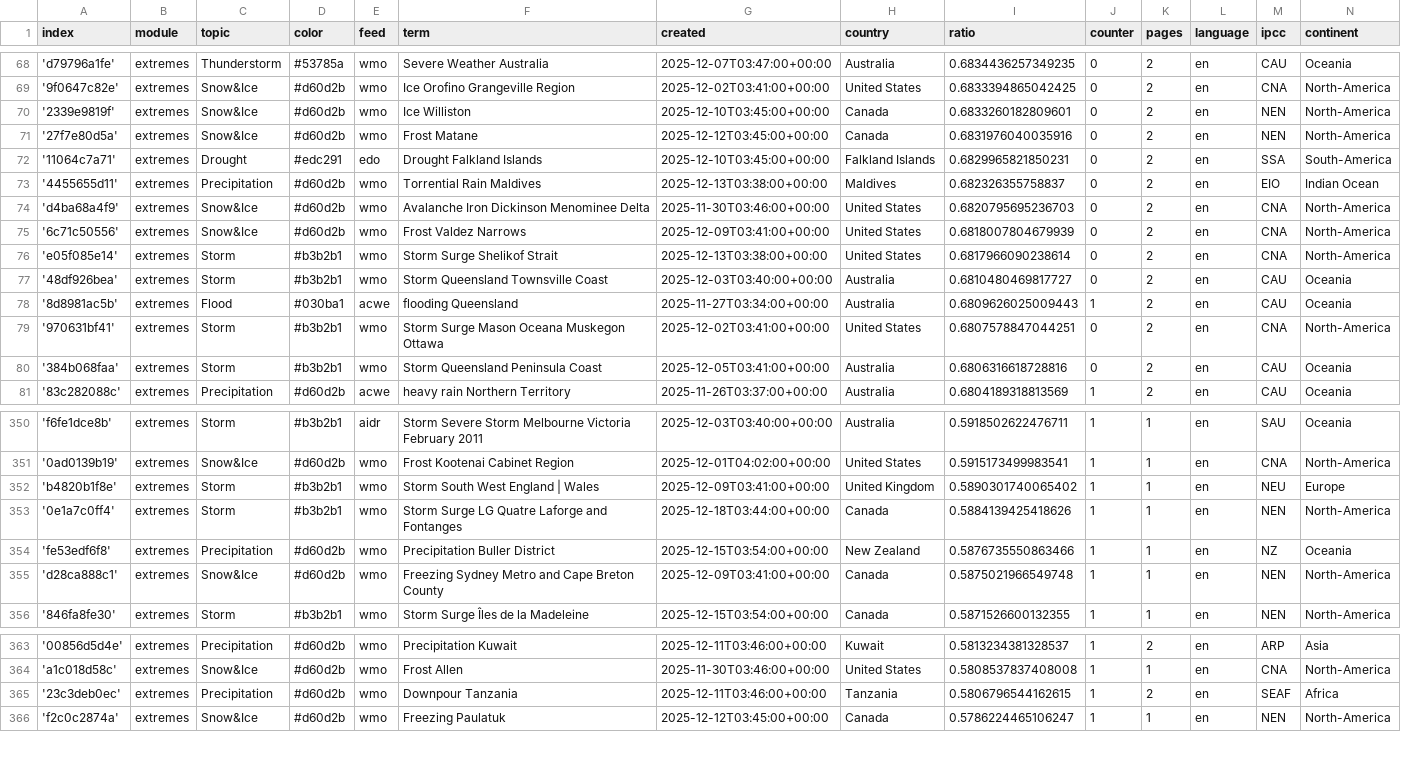
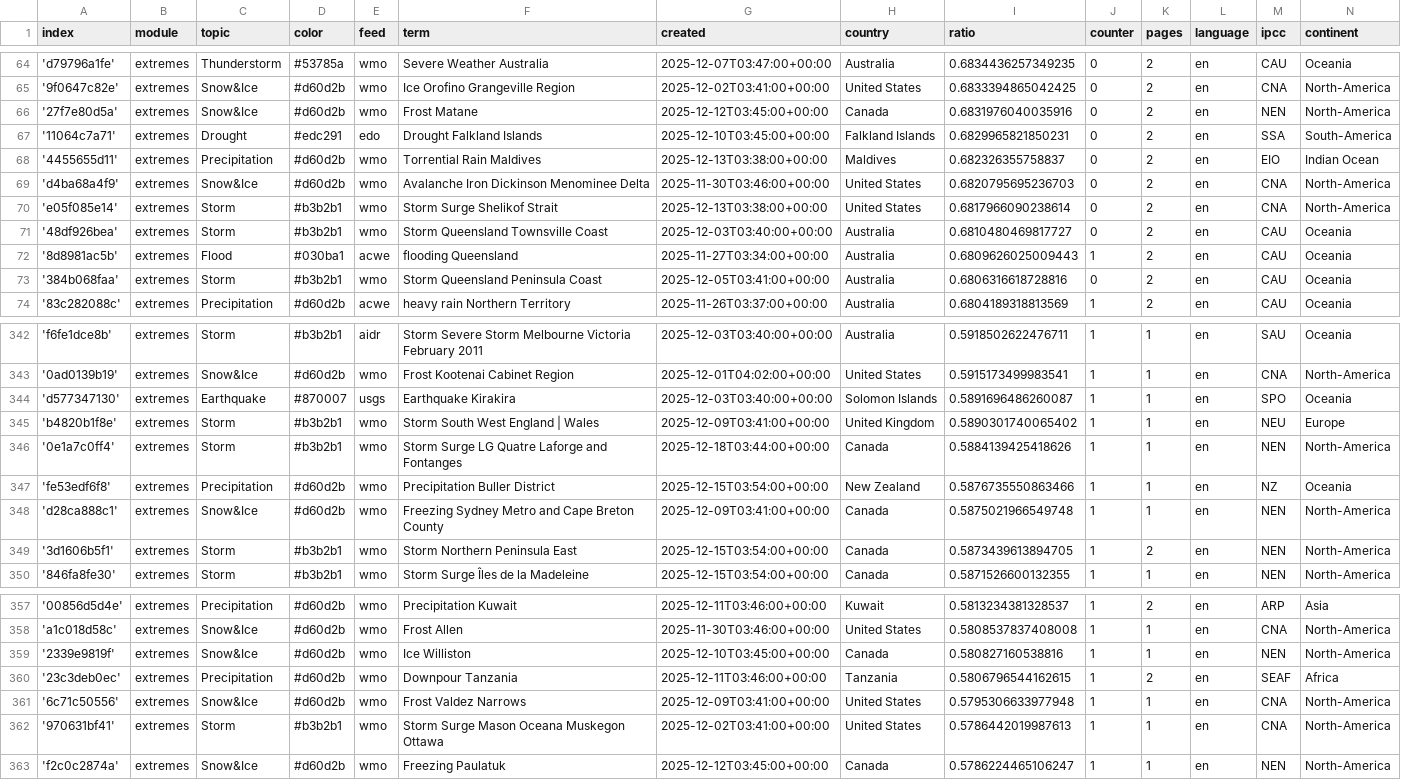
Before and after one commit to picawe-news/englishExtremes, a CSV file: terms.csv, drawn as a sheet; only a part is shown, gaps mark what is left out; the diff covers the shown part only.

Commit message:
Commit from GitHub Actions (harvest:0.0)

```diff
--- a/terms.csv
+++ b/terms.csv
@@ -69,3 +65,2 @@ index,module,topic,color,feed,term,created,country,ratio,counter,pages,language,
 '9f0647c82e',extremes,Snow&Ice,#d60d2b,wmo,Ice Orofino Grangeville Region,2025-12-02T03:41:00+00:00,United States,0.6833394865042425,0,2,en,CNA,North-America
-'2339e9819f',extremes,Snow&Ice,#d60d2b,wmo,Ice Williston,2025-12-10T03:45:00+00:00,Canada,0.6833260182809601,0,2,en,NEN,North-America
 '27f7e80d5a',extremes,Snow&Ice,#d60d2b,wmo,Frost Matane,2025-12-12T03:45:00+00:00,Canada,0.6831976040035916,0,2,en,NEN,North-America
@@ -74,3 +69,2 @@ index,module,topic,color,feed,term,created,country,ratio,counter,pages,language,
 'd4ba68a4f9',extremes,Snow&Ice,#d60d2b,wmo,Avalanche Iron Dickinson Menominee Delta,2025-11-30T03:46:00+00:00,United States,0.6820795695236703,0,2,en,CNA,North-America
-'6c71c50556',extremes,Snow&Ice,#d60d2b,wmo,Frost Valdez Narrows,2025-12-09T03:41:00+00:00,United States,0.6818007804679939,0,2,en,CNA,North-America
 'e05f085e14',extremes,Storm,#b3b2b1,wmo,Storm Surge Shelikof Strait,2025-12-13T03:38:00+00:00,United States,0.6817966090238614,0,2,en,CNA,North-America
@@ -78,3 +72,2 @@ index,module,topic,color,feed,term,created,country,ratio,counter,pages,language,
 '8d8981ac5b',extremes,Flood,#030ba1,acwe,flooding Queensland,2025-11-27T03:34:00+00:00,Australia,0.6809626025009443,1,2,en,CAU,Oceania
-'970631bf41',extremes,Storm,#b3b2b1,wmo,Storm Surge Mason Oceana Muskegon Ottawa,2025-12-02T03:41:00+00:00,United States,0.6807578847044251,0,2,en,CNA,North-America
 '384b068faa',extremes,Storm,#b3b2b1,wmo,Storm Queensland Peninsula Coast,2025-12-05T03:41:00+00:00,Australia,0.6806316618728816,0,2,en,CAU,Oceania
@@ -351,2 +343,3 @@ index,module,topic,color,feed,term,created,country,ratio,counter,pages,language,
 '0ad0139b19',extremes,Snow&Ice,#d60d2b,wmo,Frost Kootenai Cabinet Region,2025-12-01T04:02:00+00:00,United States,0.5915173499983541,1,1,en,CNA,North-America
+'d577347130',extremes,Earthquake,#870007,usgs,Earthquake Kirakira,2025-12-03T03:40:00+00:00,Solomon Islands,0.5891696486260087,1,1,en,SPO,Oceania
 'b4820b1f8e',extremes,Storm,#b3b2b1,wmo,Storm South West England | Wales,2025-12-09T03:41:00+00:00,United Kingdom,0.5890301740065402,1,1,en,NEU,Europe
@@ -355,2 +348,3 @@ index,module,topic,color,feed,term,created,country,ratio,counter,pages,language,
 'd28ca888c1',extremes,Snow&Ice,#d60d2b,wmo,Freezing Sydney Metro and Cape Breton County,2025-12-09T03:41:00+00:00,Canada,0.5875021966549748,1,1,en,NEN,North-America
+'3d1606b5f1',extremes,Storm,#b3b2b1,wmo,Storm Northern Peninsula East,2025-12-15T03:54:00+00:00,Canada,0.5873439613894705,1,2,en,NEN,North-America
 '846fa8fe30',extremes,Storm,#b3b2b1,wmo,Storm Surge Îles de la Madeleine,2025-12-15T03:54:00+00:00,Canada,0.5871526600132355,1,1,en,NEN,North-America
@@ -364,3 +358,6 @@ index,module,topic,color,feed,term,created,country,ratio,counter,pages,language,
 'a1c018d58c',extremes,Snow&Ice,#d60d2b,wmo,Frost Allen,2025-11-30T03:46:00+00:00,United States,0.5808537837408008,1,1,en,CNA,North-America
+'2339e9819f',extremes,Snow&Ice,#d60d2b,wmo,Ice Williston,2025-12-10T03:45:00+00:00,Canada,0.580827160538816,1,1,en,NEN,North-America
 '23c3deb0ec',extremes,Precipitation,#d60d2b,wmo,Downpour Tanzania,2025-12-11T03:46:00+00:00,Tanzania,0.5806796544162615,1,2,en,SEAF,Africa
+'6c71c50556',extremes,Snow&Ice,#d60d2b,wmo,Frost Valdez Narrows,2025-12-09T03:41:00+00:00,United States,0.5795306633977948,1,1,en,CNA,North-America
+'970631bf41',extremes,Storm,#b3b2b1,wmo,Storm Surge Mason Oceana Muskegon Ottawa,2025-12-02T03:41:00+00:00,United States,0.5786442019987613,1,1,en,CNA,North-America
 'f2c0c2874a',extremes,Snow&Ice,#d60d2b,wmo,Freezing Paulatuk,2025-12-12T03:45:00+00:00,Canada,0.5786224465106247,1,1,en,NEN,North-America
```
Also changed, not shown: 5 removed rows elsewhere in this file.
